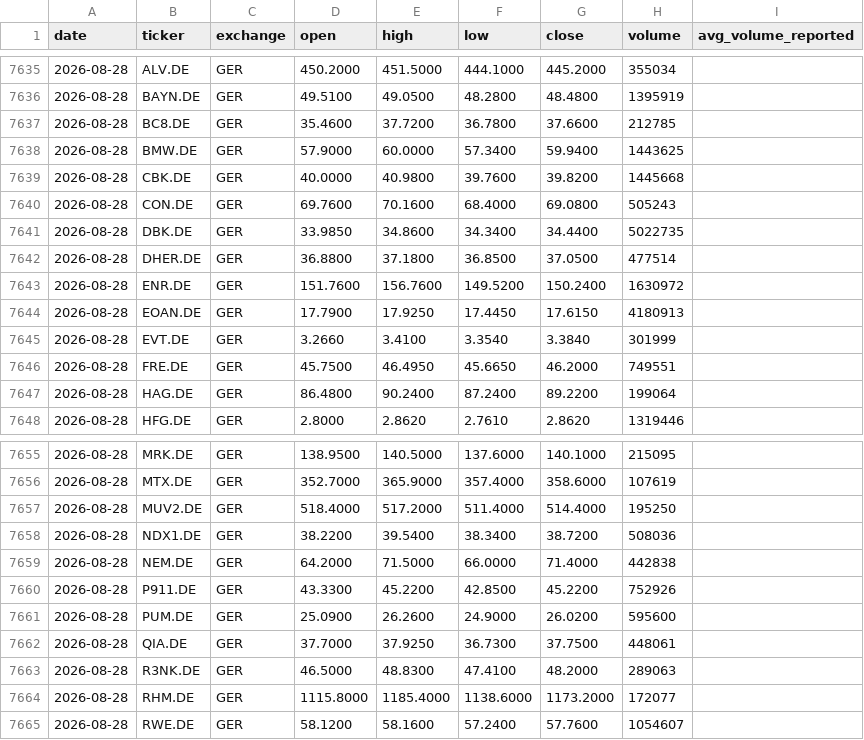
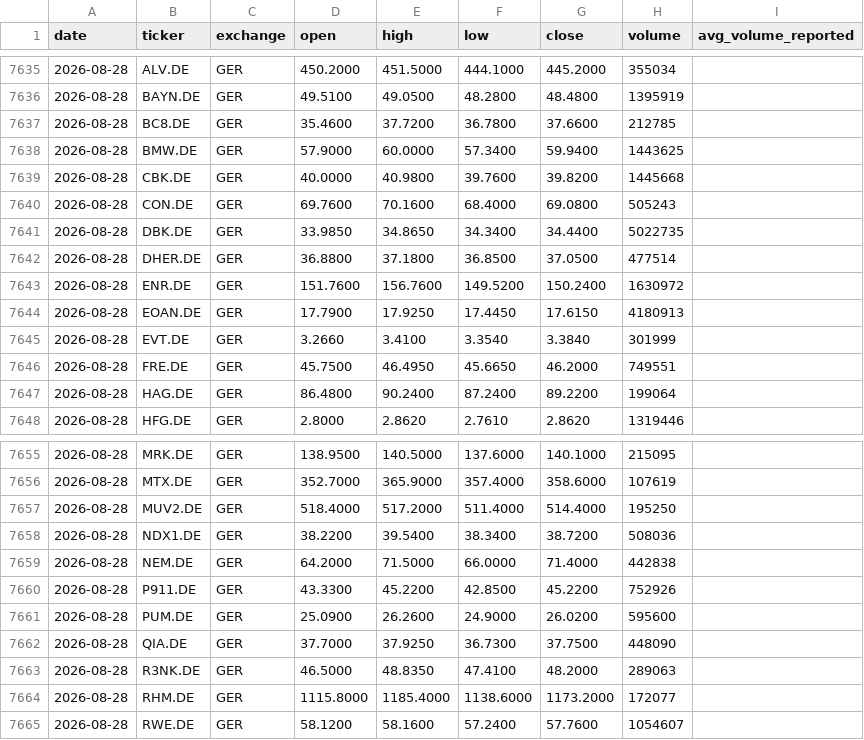
Before and after one commit to Toeffer/TradingJournal, a CSV file: data/eu_quote_history.csv, drawn as a sheet; only a part is shown, gaps mark what is left out.

```diff
--- a/data/eu_quote_history.csv
+++ b/data/eu_quote_history.csv
@@ -7640,3 +7640,3 @@ date,ticker,exchange,open,high,low,close,volume,avg_volume_reported
 2026-08-28,CON.DE,GER,69.7600,70.1600,68.4000,69.0800,505243,
-2026-08-28,DBK.DE,GER,33.9850,34.8600,34.3400,34.4400,5022735,
+2026-08-28,DBK.DE,GER,33.9850,34.8650,34.3400,34.4400,5022735,
 2026-08-28,DHER.DE,GER,36.8800,37.1800,36.8500,37.0500,477514,
@@ -7661,4 +7661,4 @@ date,ticker,exchange,open,high,low,close,volume,avg_volume_reported
 2026-08-28,PUM.DE,GER,25.0900,26.2600,24.9000,26.0200,595600,
-2026-08-28,QIA.DE,GER,37.7000,37.9250,36.7300,37.7500,448061,
-2026-08-28,R3NK.DE,GER,46.5000,48.8300,47.4100,48.2000,289063,
+2026-08-28,QIA.DE,GER,37.7000,37.9250,36.7300,37.7500,448090,
+2026-08-28,R3NK.DE,GER,46.5000,48.8350,47.4100,48.2000,289063,
 2026-08-28,RHM.DE,GER,1115.8000,1185.4000,1138.6000,1173.2000,172077,
```
Also changed, not shown: 3 other files.
